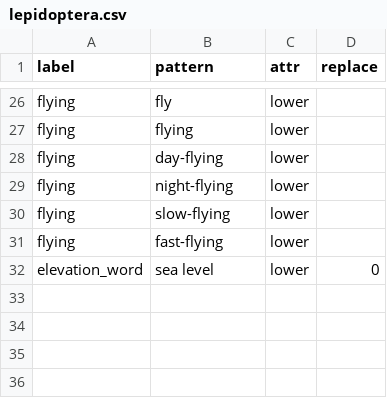
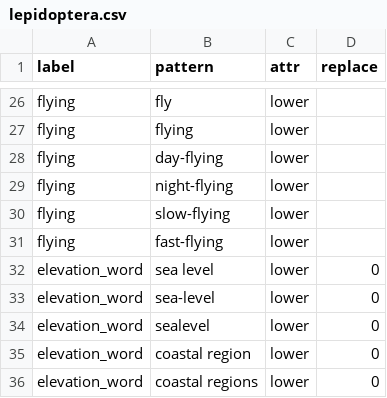
Before and after one commit to rafelafrance/traiter_butterflynet, a CSV file: src/vocabulary/lepidoptera.csv, drawn as a sheet; only a part is shown, gaps mark what is left out; the diff names each change by its address in the sheet, - before the commit and + after, or states it on an @@ line.

Commit message:
Add elevation traits

```diff
--- a/src/vocabulary/lepidoptera.csv
+++ b/src/vocabulary/lepidoptera.csv
+row 33: elevation_word | sea-level | lower | 0
+row 34: elevation_word | sealevel | lower | 0
+row 35: elevation_word | coastal region | lower | 0
+row 36: elevation_word | coastal regions | lower | 0
```
Also changed, not shown: 6 other files.
